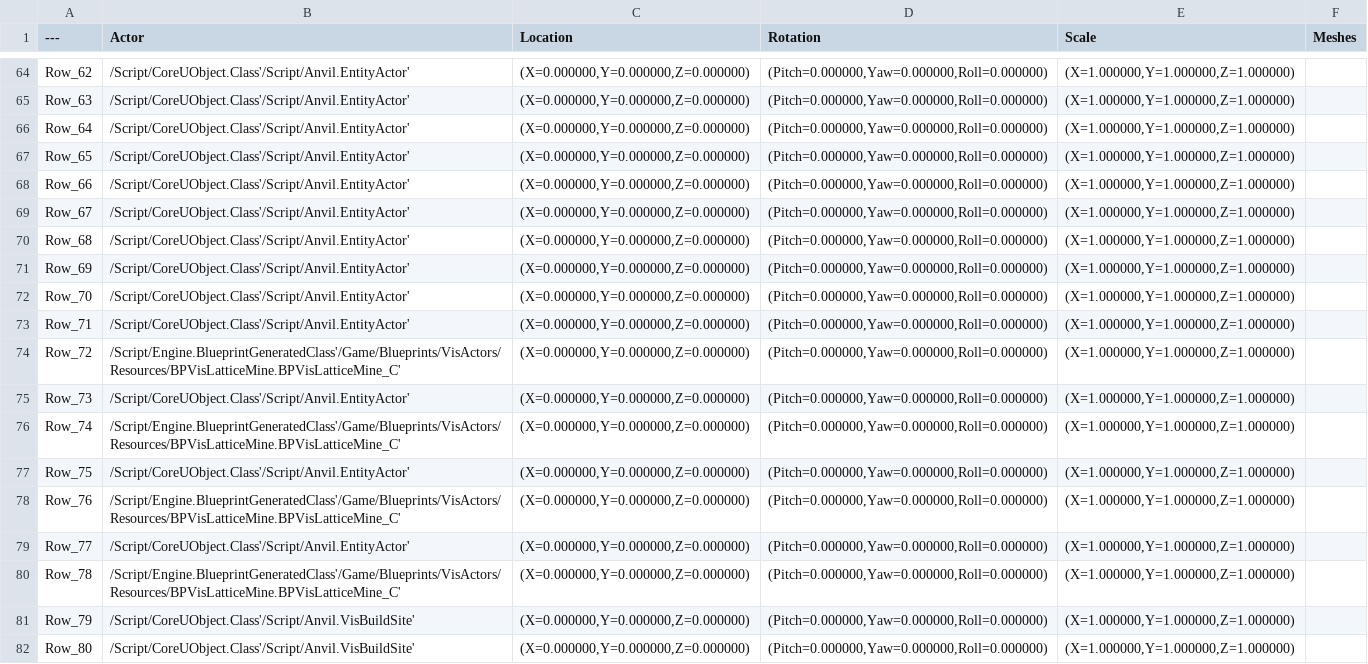
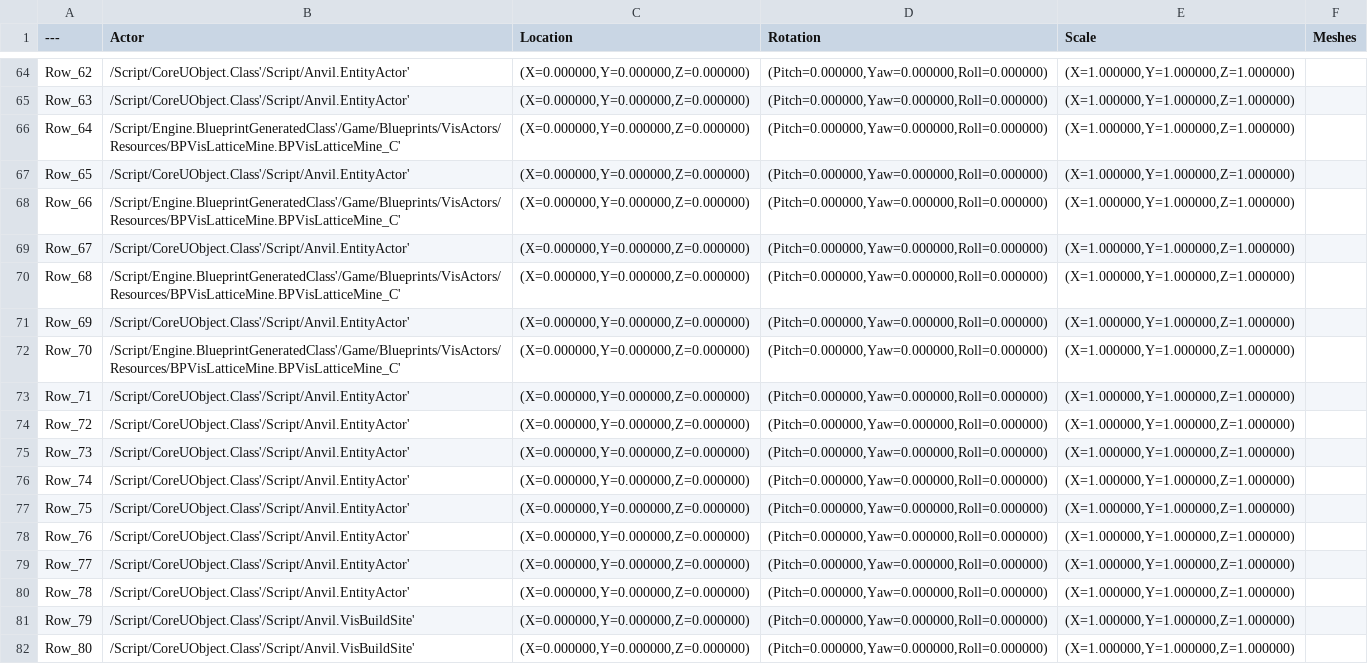
Before and after one commit to kaybet35/AnvilEmpiresData, a CSV file: Etc/ue4ss_actor_data.csv, drawn as a sheet; only a part is shown, gaps mark what is left out; the diff covers the shown part only.

```diff
--- a/Etc/ue4ss_actor_data.csv
+++ b/Etc/ue4ss_actor_data.csv
@@ -65,17 +65,17 @@ Row_62,/Script/CoreUObject.Class'/Script/Anvil.EntityActor',"(X=0.000000,Y=0.000
 Row_63,/Script/CoreUObject.Class'/Script/Anvil.EntityActor',"(X=0.000000,Y=0.000000,Z=0.000000)","(Pitch=0.000000,Yaw=0.000000,Roll=0.000000)","(X=1.000000,Y=1.000000,Z=1.000000)",""
-Row_64,/Script/CoreUObject.Class'/Script/Anvil.EntityActor',"(X=0.000000,Y=0.000000,Z=0.000000)","(Pitch=0.000000,Yaw=0.000000,Roll=0.000000)","(X=1.000000,Y=1.000000,Z=1.000000)",""
+Row_64,/Script/Engine.BlueprintGeneratedClass'/Game/Blueprints/VisActors/Resources/BPVisLatticeMine.BPVisLatticeMine_C',"(X=0.000000,Y=0.000000,Z=0.000000)","(Pitch=0.000000,Yaw=0.000000,Roll=0.000000)","(X=1.000000,Y=1.000000,Z=1.000000)",""
 Row_65,/Script/CoreUObject.Class'/Script/Anvil.EntityActor',"(X=0.000000,Y=0.000000,Z=0.000000)","(Pitch=0.000000,Yaw=0.000000,Roll=0.000000)","(X=1.000000,Y=1.000000,Z=1.000000)",""
-Row_66,/Script/CoreUObject.Class'/Script/Anvil.EntityActor',"(X=0.000000,Y=0.000000,Z=0.000000)","(Pitch=0.000000,Yaw=0.000000,Roll=0.000000)","(X=1.000000,Y=1.000000,Z=1.000000)",""
+Row_66,/Script/Engine.BlueprintGeneratedClass'/Game/Blueprints/VisActors/Resources/BPVisLatticeMine.BPVisLatticeMine_C',"(X=0.000000,Y=0.000000,Z=0.000000)","(Pitch=0.000000,Yaw=0.000000,Roll=0.000000)","(X=1.000000,Y=1.000000,Z=1.000000)",""
 Row_67,/Script/CoreUObject.Class'/Script/Anvil.EntityActor',"(X=0.000000,Y=0.000000,Z=0.000000)","(Pitch=0.000000,Yaw=0.000000,Roll=0.000000)","(X=1.000000,Y=1.000000,Z=1.000000)",""
-Row_68,/Script/CoreUObject.Class'/Script/Anvil.EntityActor',"(X=0.000000,Y=0.000000,Z=0.000000)","(Pitch=0.000000,Yaw=0.000000,Roll=0.000000)","(X=1.000000,Y=1.000000,Z=1.000000)",""
+Row_68,/Script/Engine.BlueprintGeneratedClass'/Game/Blueprints/VisActors/Resources/BPVisLatticeMine.BPVisLatticeMine_C',"(X=0.000000,Y=0.000000,Z=0.000000)","(Pitch=0.000000,Yaw=0.000000,Roll=0.000000)","(X=1.000000,Y=1.000000,Z=1.000000)",""
 Row_69,/Script/CoreUObject.Class'/Script/Anvil.EntityActor',"(X=0.000000,Y=0.000000,Z=0.000000)","(Pitch=0.000000,Yaw=0.000000,Roll=0.000000)","(X=1.000000,Y=1.000000,Z=1.000000)",""
-Row_70,/Script/CoreUObject.Class'/Script/Anvil.EntityActor',"(X=0.000000,Y=0.000000,Z=0.000000)","(Pitch=0.000000,Yaw=0.000000,Roll=0.000000)","(X=1.000000,Y=1.000000,Z=1.000000)",""
+Row_70,/Script/Engine.BlueprintGeneratedClass'/Game/Blueprints/VisActors/Resources/BPVisLatticeMine.BPVisLatticeMine_C',"(X=0.000000,Y=0.000000,Z=0.000000)","(Pitch=0.000000,Yaw=0.000000,Roll=0.000000)","(X=1.000000,Y=1.000000,Z=1.000000)",""
 Row_71,/Script/CoreUObject.Class'/Script/Anvil.EntityActor',"(X=0.000000,Y=0.000000,Z=0.000000)","(Pitch=0.000000,Yaw=0.000000,Roll=0.000000)","(X=1.000000,Y=1.000000,Z=1.000000)",""
-Row_72,/Script/Engine.BlueprintGeneratedClass'/Game/Blueprints/VisActors/Resources/BPVisLatticeMine.BPVisLatticeMine_C',"(X=0.000000,Y=0.000000,Z=0.000000)","(Pitch=0.000000,Yaw=0.000000,Roll=0.000000)","(X=1.000000,Y=1.000000,Z=1.000000)",""
+Row_72,/Script/CoreUObject.Class'/Script/Anvil.EntityActor',"(X=0.000000,Y=0.000000,Z=0.000000)","(Pitch=0.000000,Yaw=0.000000,Roll=0.000000)","(X=1.000000,Y=1.000000,Z=1.000000)",""
 Row_73,/Script/CoreUObject.Class'/Script/Anvil.EntityActor',"(X=0.000000,Y=0.000000,Z=0.000000)","(Pitch=0.000000,Yaw=0.000000,Roll=0.000000)","(X=1.000000,Y=1.000000,Z=1.000000)",""
-Row_74,/Script/Engine.BlueprintGeneratedClass'/Game/Blueprints/VisActors/Resources/BPVisLatticeMine.BPVisLatticeMine_C',"(X=0.000000,Y=0.000000,Z=0.000000)","(Pitch=0.000000,Yaw=0.000000,Roll=0.000000)","(X=1.000000,Y=1.000000,Z=1.000000)",""
+Row_74,/Script/CoreUObject.Class'/Script/Anvil.EntityActor',"(X=0.000000,Y=0.000000,Z=0.000000)","(Pitch=0.000000,Yaw=0.000000,Roll=0.000000)","(X=1.000000,Y=1.000000,Z=1.000000)",""
 Row_75,/Script/CoreUObject.Class'/Script/Anvil.EntityActor',"(X=0.000000,Y=0.000000,Z=0.000000)","(Pitch=0.000000,Yaw=0.000000,Roll=0.000000)","(X=1.000000,Y=1.000000,Z=1.000000)",""
-Row_76,/Script/Engine.BlueprintGeneratedClass'/Game/Blueprints/VisActors/Resources/BPVisLatticeMine.BPVisLatticeMine_C',"(X=0.000000,Y=0.000000,Z=0.000000)","(Pitch=0.000000,Yaw=0.000000,Roll=0.000000)","(X=1.000000,Y=1.000000,Z=1.000000)",""
+Row_76,/Script/CoreUObject.Class'/Script/Anvil.EntityActor',"(X=0.000000,Y=0.000000,Z=0.000000)","(Pitch=0.000000,Yaw=0.000000,Roll=0.000000)","(X=1.000000,Y=1.000000,Z=1.000000)",""
 Row_77,/Script/CoreUObject.Class'/Script/Anvil.EntityActor',"(X=0.000000,Y=0.000000,Z=0.000000)","(Pitch=0.000000,Yaw=0.000000,Roll=0.000000)","(X=1.000000,Y=1.000000,Z=1.000000)",""
-Row_78,/Script/Engine.BlueprintGeneratedClass'/Game/Blueprints/VisActors/Resources/BPVisLatticeMine.BPVisLatticeMine_C',"(X=0.000000,Y=0.000000,Z=0.000000)","(Pitch=0.000000,Yaw=0.000000,Roll=0.000000)","(X=1.000000,Y=1.000000,Z=1.000000)",""
+Row_78,/Script/CoreUObject.Class'/Script/Anvil.EntityActor',"(X=0.000000,Y=0.000000,Z=0.000000)","(Pitch=0.000000,Yaw=0.000000,Roll=0.000000)","(X=1.000000,Y=1.000000,Z=1.000000)",""
 Row_79,/Script/CoreUObject.Class'/Script/Anvil.VisBuildSite',"(X=0.000000,Y=0.000000,Z=0.000000)","(Pitch=0.000000,Yaw=0.000000,Roll=0.000000)","(X=1.000000,Y=1.000000,Z=1.000000)",""
```
Also changed, not shown: 10 edited cells elsewhere in this file, 56 other files.
